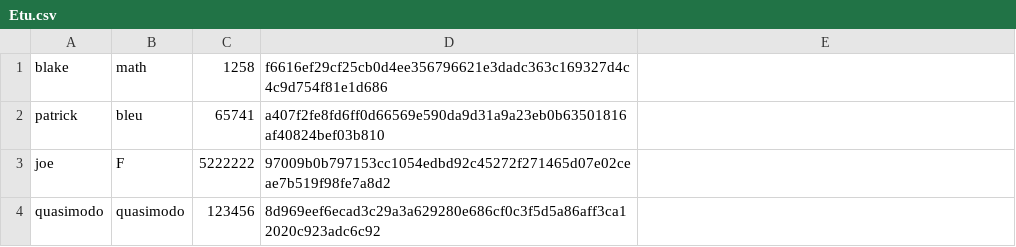
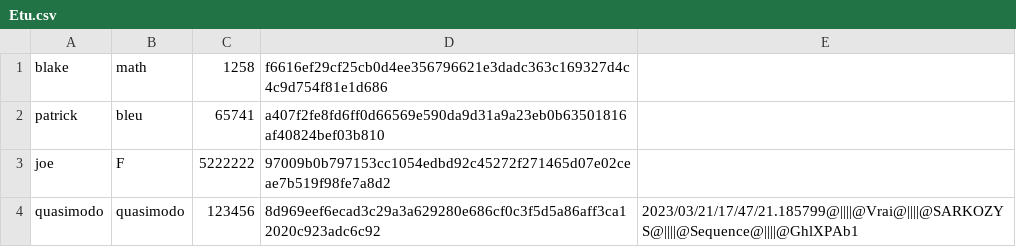
Before and after one commit to Rift343/Projet_Informatique_L2, a CSV file: csv/Etu.csv, drawn as a sheet.

```diff
--- a/csv/Etu.csv
+++ b/csv/Etu.csv
@@ -3,2 +3,2 @@ patrick;bleu;65741;a407f2fe8fd6ff0d66569e590da9d31a9a23eb0b63501816af40824bef03b
 joe;F;5222222;97009b0b797153cc1054edbd92c45272f271465d07e02ceae7b519f98fe7a8d2
-quasimodo;quasimodo;123456;8d969eef6ecad3c29a3a629280e686cf0c3f5d5a86aff3ca12020c923adc6c92
+quasimodo;quasimodo;123456;8d969eef6ecad3c29a3a629280e686cf0c3f5d5a86aff3ca12020c923adc6c92;2023/03/21/17/47/21.185799@||||@Vrai@||||@SARKOZYS@||||@Sequence@||||@GhlXPAb1
```
Also changed, not shown: 2 other files.
